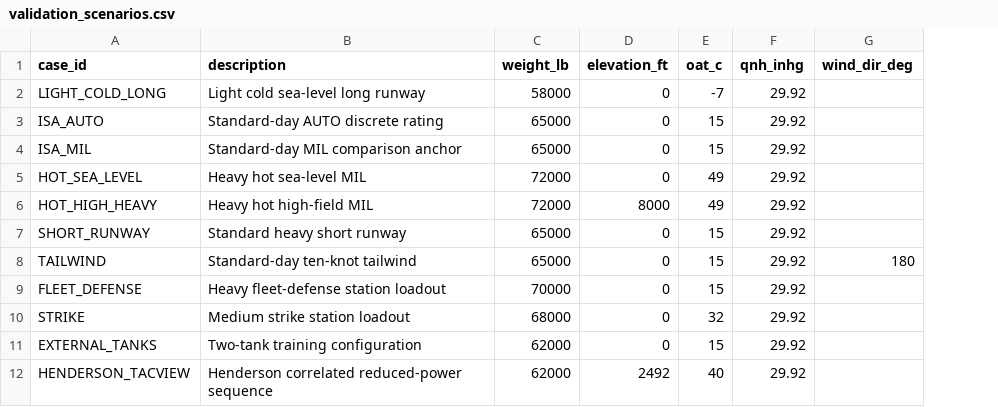
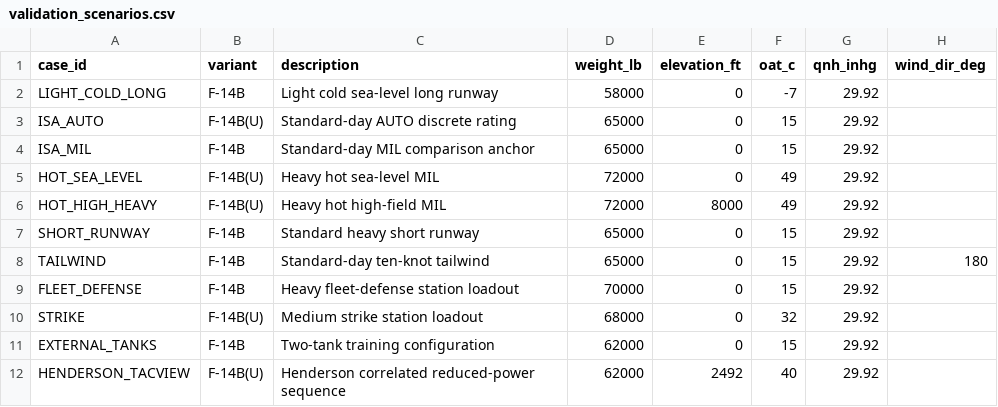
Before and after one commit to Zorinco96/F-14-EFB, a CSV file: data/validation_scenarios.csv, drawn as a sheet; only a part is shown; the diff names each change by its address in the sheet, - before the commit and + after, or states it on an @@ line.

Commit message:
Unify F-14 aircraft state and DCS loadout workflow

```diff
--- a/data/validation_scenarios.csv
+++ b/data/validation_scenarios.csv
+column B (variant), rows 2-12: F-14B | F-14B(U) | F-14B | F-14B(U) | F-14B(U) | F-14B | F-14B | F-14B | F-14B(U) | F-14B | F-14B(U)
```
Also changed, not shown: 23 other files.
